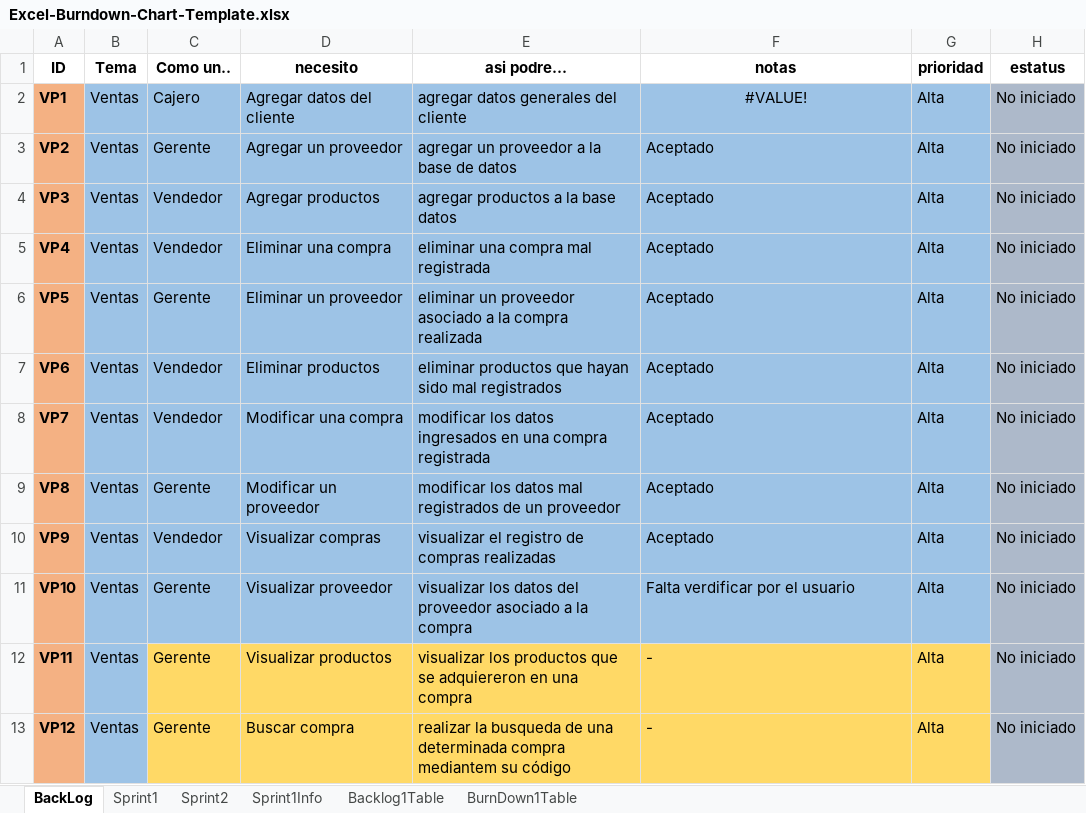
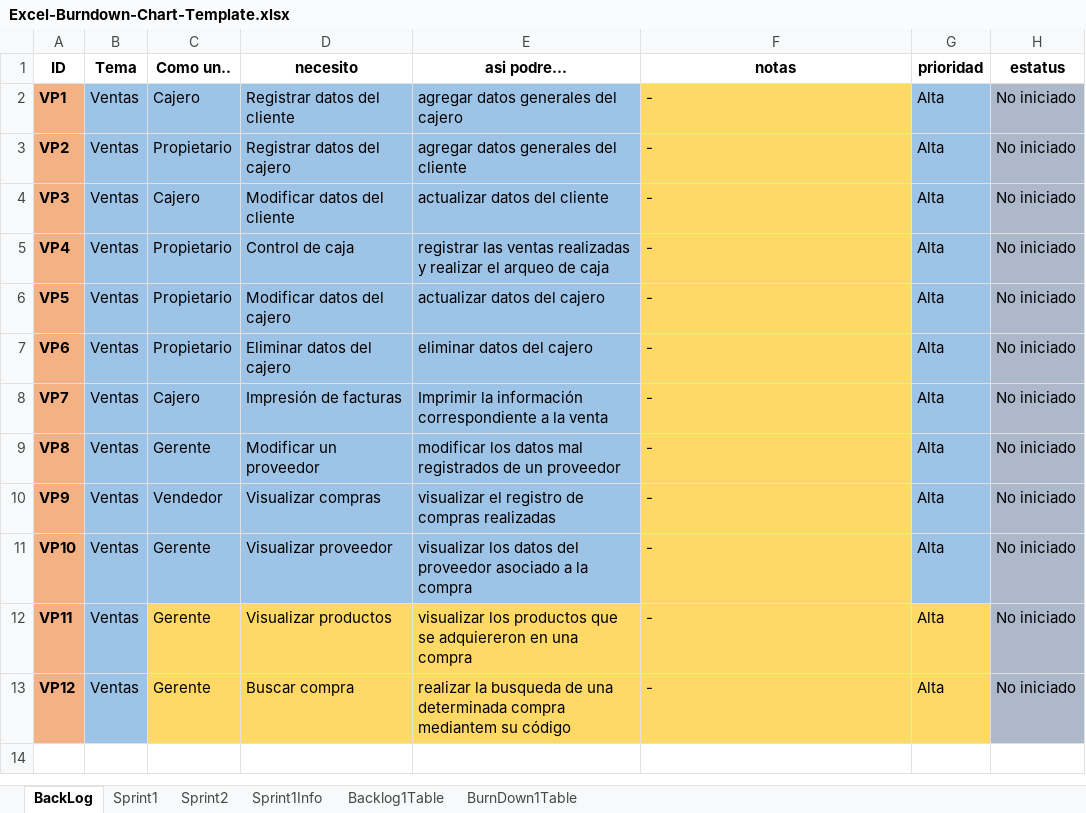
Before and after one commit to sebastiandavidfalconi/proyectometodologia7342, an Excel workbook: Excel-Burndown-Chart-Template.xlsx, sheet BackLog, drawn as a sheet; values as stored, in another font and other column widths than the file's, no borders; the diff names each change by its address in the sheet, - before the commit and + after, or states it on an @@ line.

Commit message:
Se agregaron algunos de los requisitos

```diff
--- a/Excel-Burndown-Chart-Template.xlsx (sheet BackLog)
+++ b/Excel-Burndown-Chart-Template.xlsx (sheet BackLog)
-D2 (necesito): Agregar datos del cliente
+D2 (necesito): Registrar datos del cliente
-E2 (asi podre...): agregar datos generales del cliente
+E2 (asi podre...): agregar datos generales del cajero
-F2 (notas): #VALUE!
+F2 (notas): -
-F2:F11 fill: #9DC3E6
+F2:F11 fill: #FFD966
-F2 alignment: center
+F2 alignment: left
-C3 (Como un..): Gerente
+C3 (Como un..): Propietario
-D3 (necesito): Agregar un proveedor
+D3 (necesito): Registrar datos del cajero
-E3 (asi podre...): agregar un proveedor a la base de datos
+E3 (asi podre...): agregar datos generales del cliente
-F3:F10 (notas): Aceptado
+F3:F10 (notas): -
-C4 (Como un..): Vendedor
+C4 (Como un..): Cajero
-D4 (necesito): Agregar productos
+D4 (necesito): Modificar datos del cliente
-E4 (asi podre...): agregar productos a la base datos
+E4 (asi podre...): actualizar datos del cliente
-C5 (Como un..): Vendedor
+C5 (Como un..): Propietario
-D5 (necesito): Eliminar una compra
+D5 (necesito): Control de caja
-E5 (asi podre...): eliminar una compra mal registrada
+E5 (asi podre...): registrar las ventas realizadas y realizar el arqueo de caja
-C6 (Como un..): Gerente
+C6 (Como un..): Propietario
-D6 (necesito): Eliminar un proveedor
+D6 (necesito): Modificar datos del cajero
-E6 (asi podre...): eliminar un proveedor asociado a la compra realizada
+E6 (asi podre...): actualizar datos del cajero
-C7 (Como un..): Vendedor
+C7 (Como un..): Propietario
-D7 (necesito): Eliminar productos
+D7 (necesito): Eliminar datos del cajero
-E7 (asi podre...): eliminar productos que hayan sido mal registrados
+E7 (asi podre...): eliminar datos del cajero
-C8 (Como un..): Vendedor
+C8 (Como un..): Cajero
-D8 (necesito): Modificar una compra
+D8 (necesito): Impresión de facturas
-E8 (asi podre...): modificar los datos ingresados en una compra registrada
+E8 (asi podre...): Imprimir la información correspondiente a la venta
-F11 (notas): Falta verdificar por el usuario
+F11 (notas): -
```
Also changed, not shown: charts or pictures.
